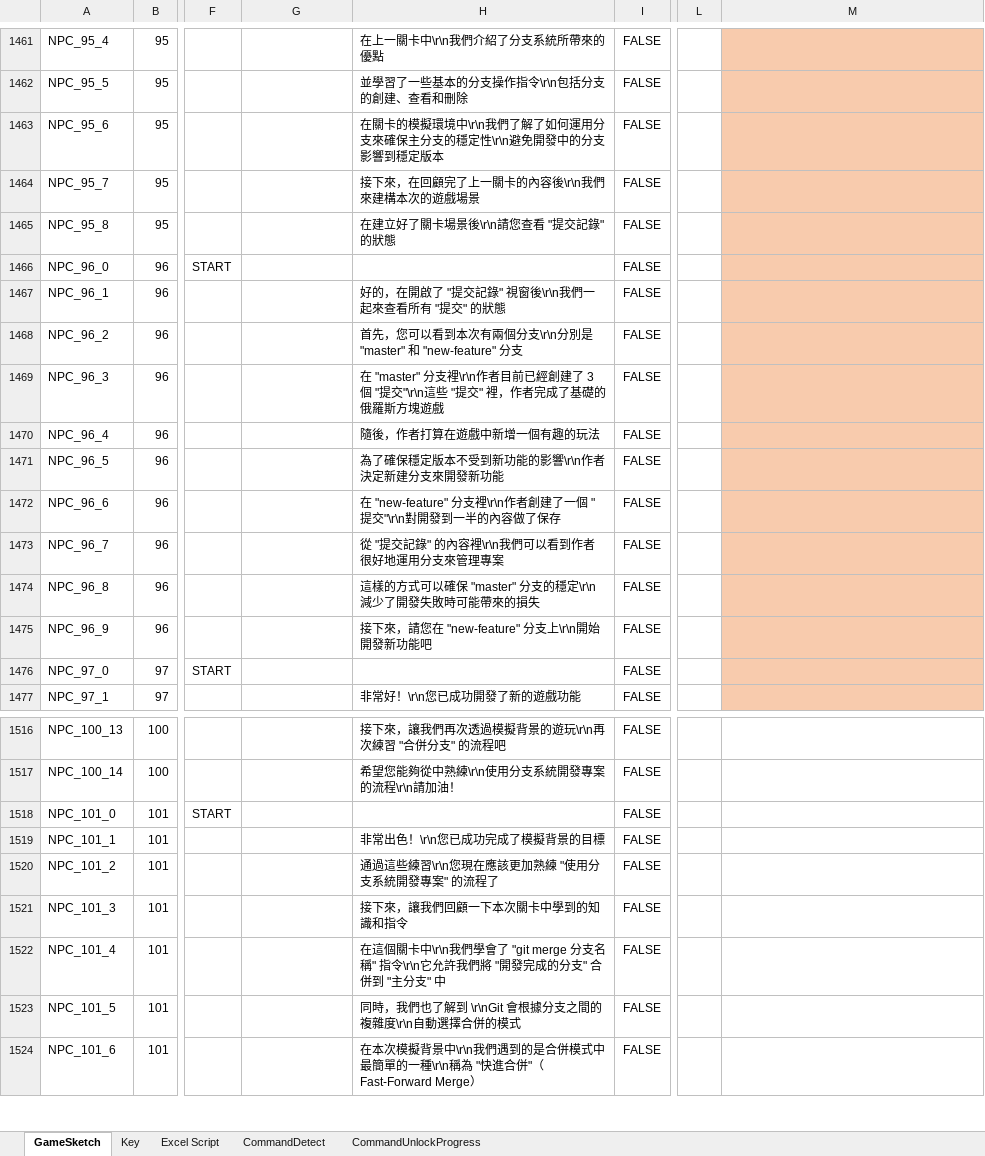
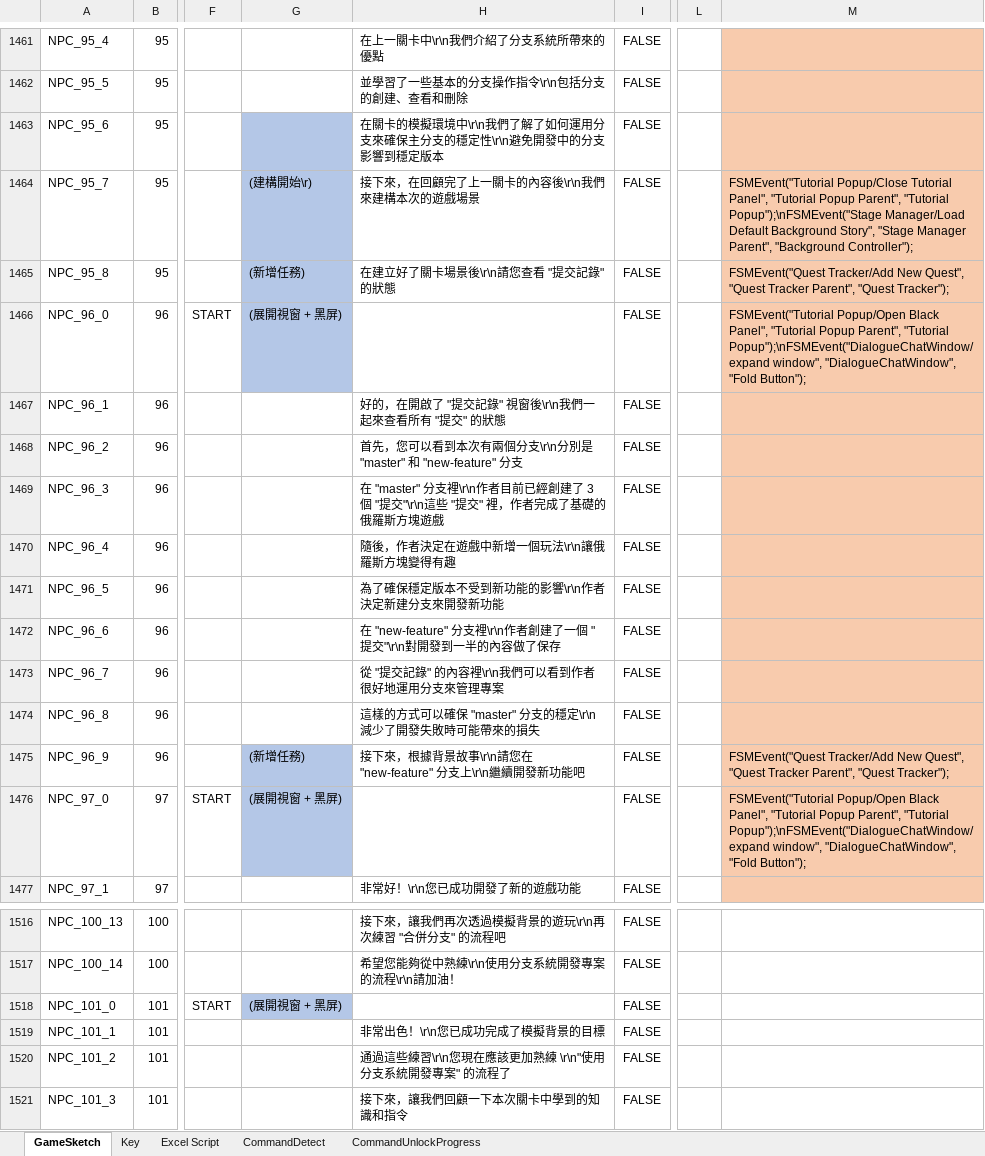
Before and after one commit to fcumselab/GitEducationGame, an Excel workbook: Assets/02_Scenes/Dialogue System/GameSketch(Write Script).xlsx, sheet GameSketch, drawn as a sheet; only a part is shown, gaps mark what is left out; the shorter side is filled out with more unchanged rows; values as stored, in another font and other column widths than the file's, no borders; the diff covers the shown part only; the diff names each change by its address in the sheet, - before the commit and + after, or states it on an @@ line.

Commit message:
Review Stage 09 and add basic script (simulate, add quest, fold dialog)

```diff
--- a/Assets/02_Scenes/Dialogue System/GameSketch(Write Script).xlsx (sheet GameSketch)
+++ b/Assets/02_Scenes/Dialogue System/GameSketch(Write Script).xlsx (sheet GameSketch)
-G1463:G1466 fill: none
+G1463:G1466 fill: #B4C7E7
-G1464: (empty)
+G1464: (建構開始\r)
-M1464: (empty)
+M1464: FSMEvent("Tutorial Popup/Close Tutorial Panel", "Tutorial Popup Parent", "Tutorial Popup");\nFSMEvent("Stage Manager/Load Default Background Story", "Stage Manager Parent", "Background Controller");
-G1465: (empty)
+G1465: (新增任務)
-M1465: (empty)
+M1465: FSMEvent("Quest Tracker/Add New Quest", "Quest Tracker Parent", "Quest Tracker");
-G1466: (empty)
+G1466: (展開視窗 + 黑屏)
-M1466: (empty)
+M1466: FSMEvent("Tutorial Popup/Open Black Panel", "Tutorial Popup Parent", "Tutorial Popup");\nFSMEvent("DialogueChatWindow/expand window", "DialogueChatWindow", "Fold Button");
-H1470: 隨後，作者打算在遊戲中新增一個有趣的玩法
+H1470: 隨後，作者決定在遊戲中新增一個玩法\r\n讓俄羅斯方塊變得有趣
-G1475: (empty)
+G1475: (新增任務)
-G1475:G1476 fill: none
+G1475:G1476 fill: #B4C7E7
-H1475: 接下來，請您在 "new-feature" 分支上\r\n開始開發新功能吧
+H1475: 接下來，根據背景故事\r\n請您在 "new-feature" 分支上\r\n繼續開發新功能吧
-M1475: (empty)
+M1475: FSMEvent("Quest Tracker/Add New Quest", "Quest Tracker Parent", "Quest Tracker");
-G1476: (empty)
+G1476: (展開視窗 + 黑屏)
-M1476: (empty)
+M1476: FSMEvent("Tutorial Popup/Open Black Panel", "Tutorial Popup Parent", "Tutorial Popup");\nFSMEvent("DialogueChatWindow/expand window", "DialogueChatWindow", "Fold Button");
-G1518: (empty)
+G1518: (展開視窗 + 黑屏)
-G1518 fill: none
+G1518 fill: #B4C7E7
-H1520: 通過這些練習\r\n您現在應該更加熟練 "使用分支系統開發專案" 的流程了
+H1520: 通過這些練習\r\n您現在應該更加熟練 \r\n"使用分支系統開發專案" 的流程了
```
Also changed, not shown: 21 edited cells and cell formats elsewhere in this sheet, 15 other files.
